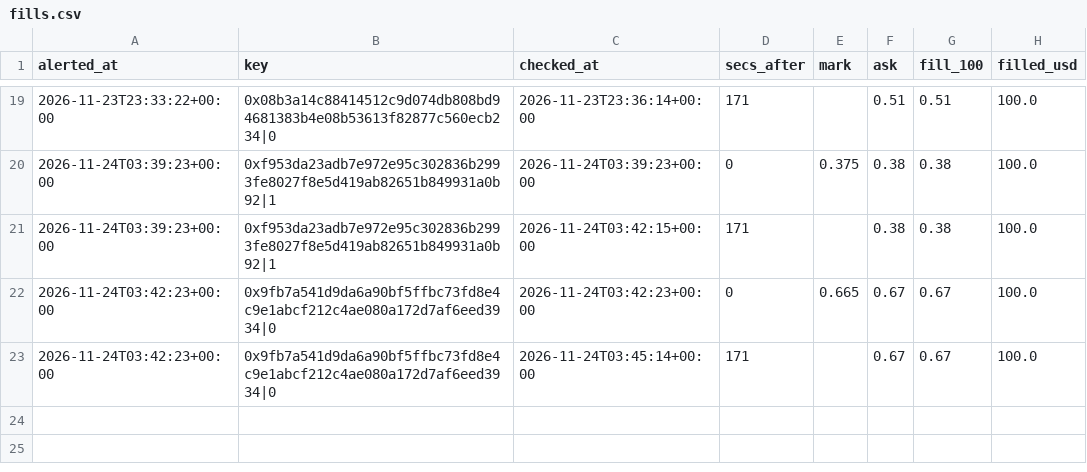
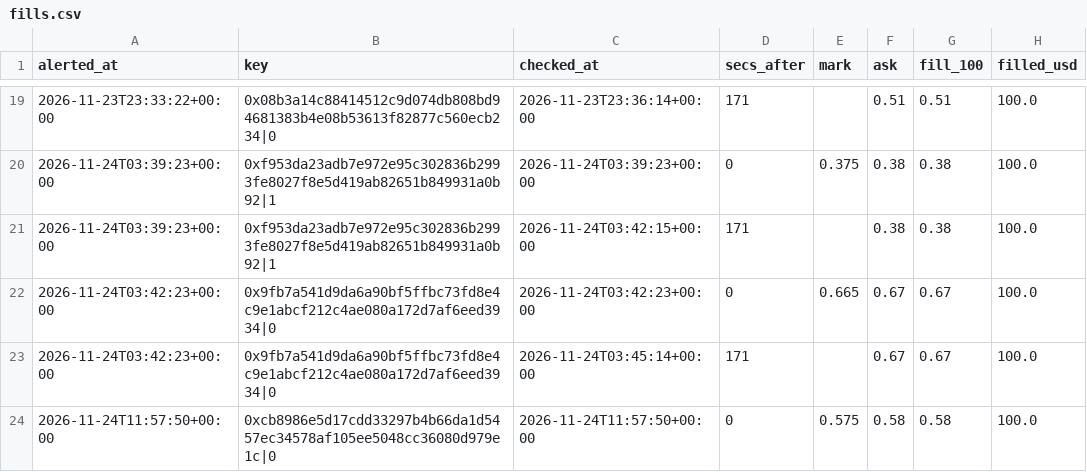
Before and after one commit to hunterscottsmith2-ctrl/polytail, a CSV file: fills.csv, drawn as a sheet; only a part is shown, gaps mark what is left out.

```diff
--- a/fills.csv
+++ b/fills.csv
@@ -23 +23,2 @@ alerted_at,key,checked_at,secs_after,mark,ask,fill_100,filled_usd
 2026-11-24T03:42:23+00:00,0x9fb7a541d9da6a90bf5ffbc73fd8e4c9e1abcf212c4ae080a172d7af6eed3934|0,2026-11-24T03:45:14+00:00,171,,0.67,0.67,100.0
+2026-11-24T11:57:50+00:00,0xcb8986e5d17cdd33297b4b66da1d5457ec34578af105ee5048cc36080d979e1c|0,2026-11-24T11:57:50+00:00,0,0.575,0.58,0.58,100.0
```
Also changed, not shown: signals_log.csv, 6 other files.
